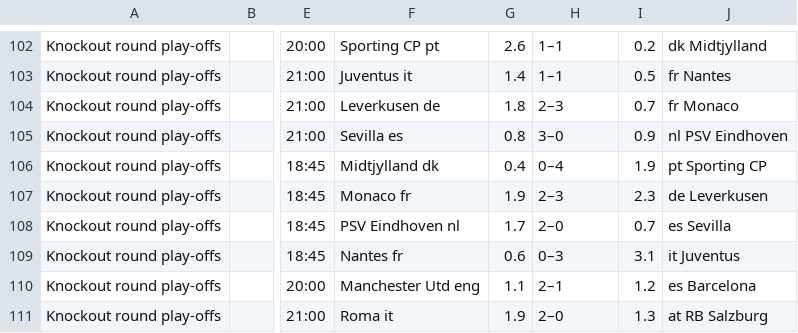
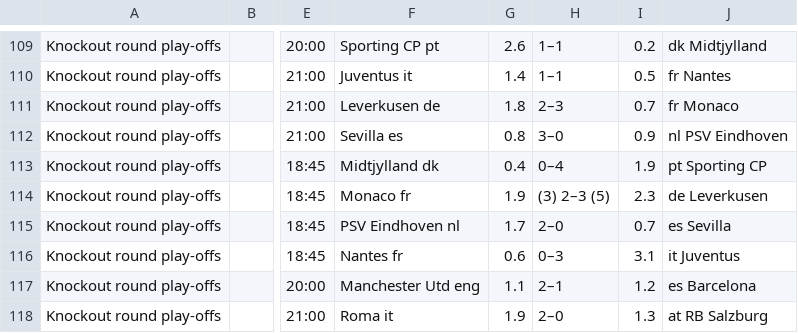
Before and after one commit to blauWhale/footPred, a CSV file: EL/data.csv, drawn as a sheet; only a part is shown, gaps mark what is left out; addresses are those after the commit; the diff covers the shown part only; the diff names each change by its address in the sheet, - before the commit and + after, or states it on an @@ line.

```diff
--- a/EL/data.csv
+++ b/EL/data.csv
-H114: 2–3
+H114: (3) 2–3 (5)
```
Also changed, not shown: 10 added rows, 1 removed row and 2 edited cells elsewhere in this file, 9 other files.
